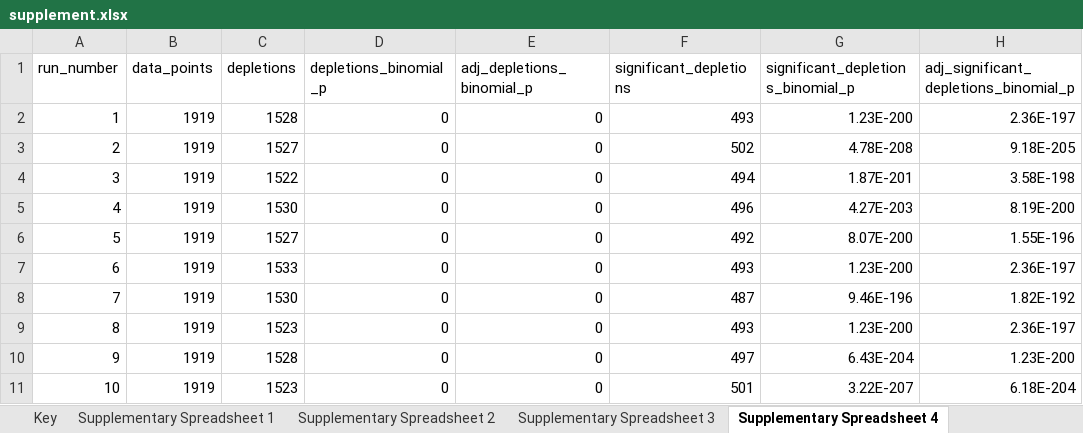
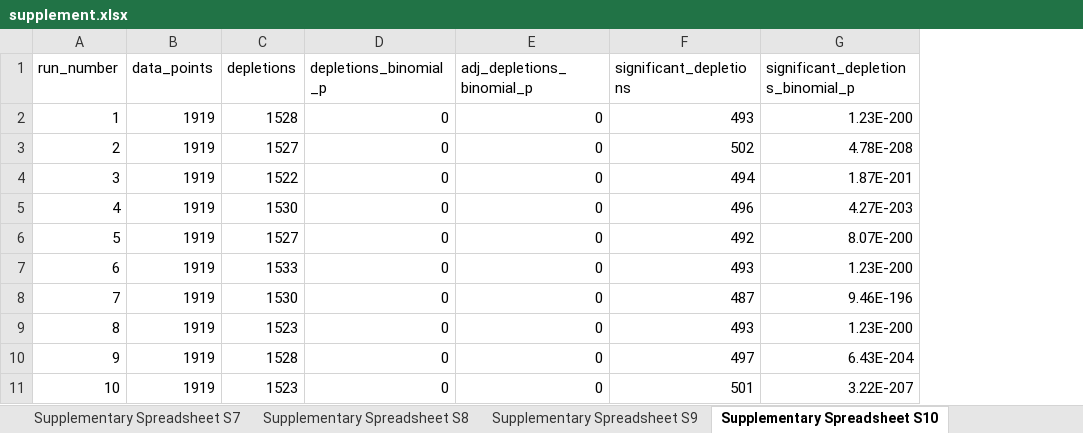
Before and after one commit to la466/lincrna_stops_repo, an Excel workbook: supplement.xlsx, sheet Supplementary Spreadsheet S10, drawn as a sheet; values as stored, in another font and other column widths than the file's, no borders; the diff names each change by its address in the sheet, - before the commit and + after, or states it on an @@ line.

```diff
--- a/supplement.xlsx (sheet Supplementary Spreadsheet S10)
+++ b/supplement.xlsx (sheet Supplementary Spreadsheet S10)
-sheet tab: Supplementary Spreadsheet 2
+sheet tab: Supplementary Spreadsheet S8
-sheet tab: Supplementary Spreadsheet 4
+sheet tab: Supplementary Spreadsheet S10
-sheet tab: Supplementary Spreadsheet 1
-sheet tab: Supplementary Spreadsheet 3
+sheet tab: Supplementary Spreadsheet S7
+sheet tab: Supplementary Spreadsheet S9
-column H, rows 1-11: adj_significant_depletions_binomial_p | 2.36E-197 | 9.18E-205 | 3.58E-198 | 8.19E-200 | 1.55E-196 | 2.36E-197 | 1.82E-192 | 2.36E-197 | 1.23E-200 | 6.18E-204
```
Also changed, not shown: sheet Key, sheet Supplementary Spreadsheet S8, sheet Supplementary Spreadsheet S12, sheet Supplementay Spreadsheet S11, other sheet tabs, 11 other files.
